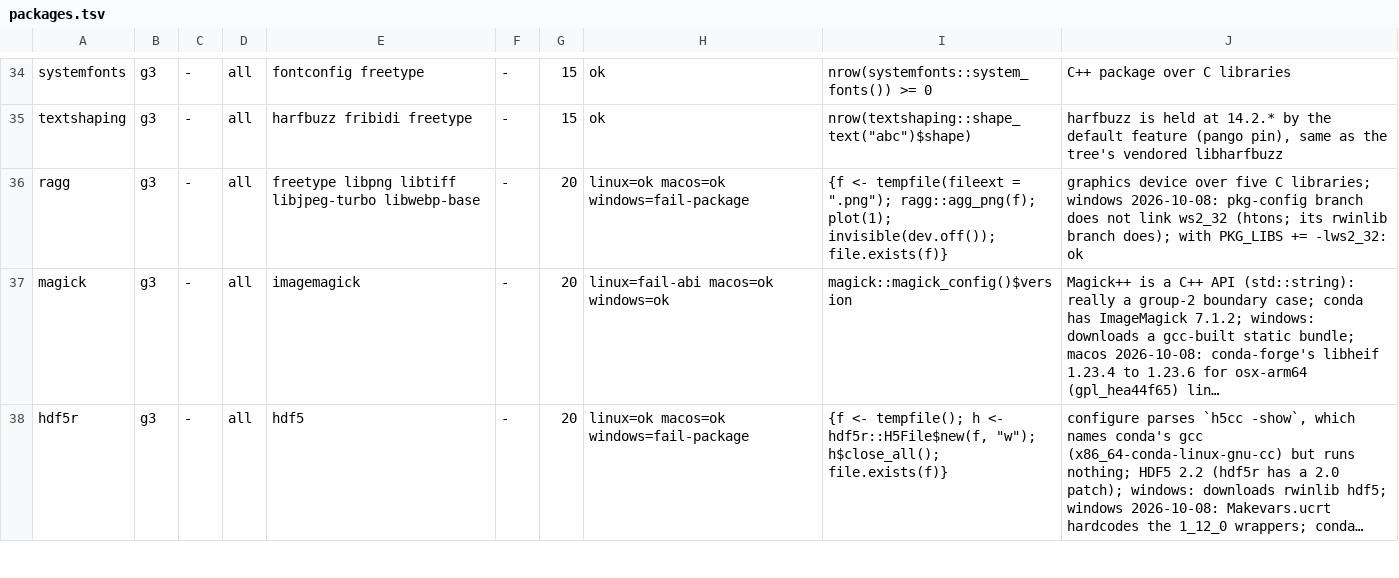
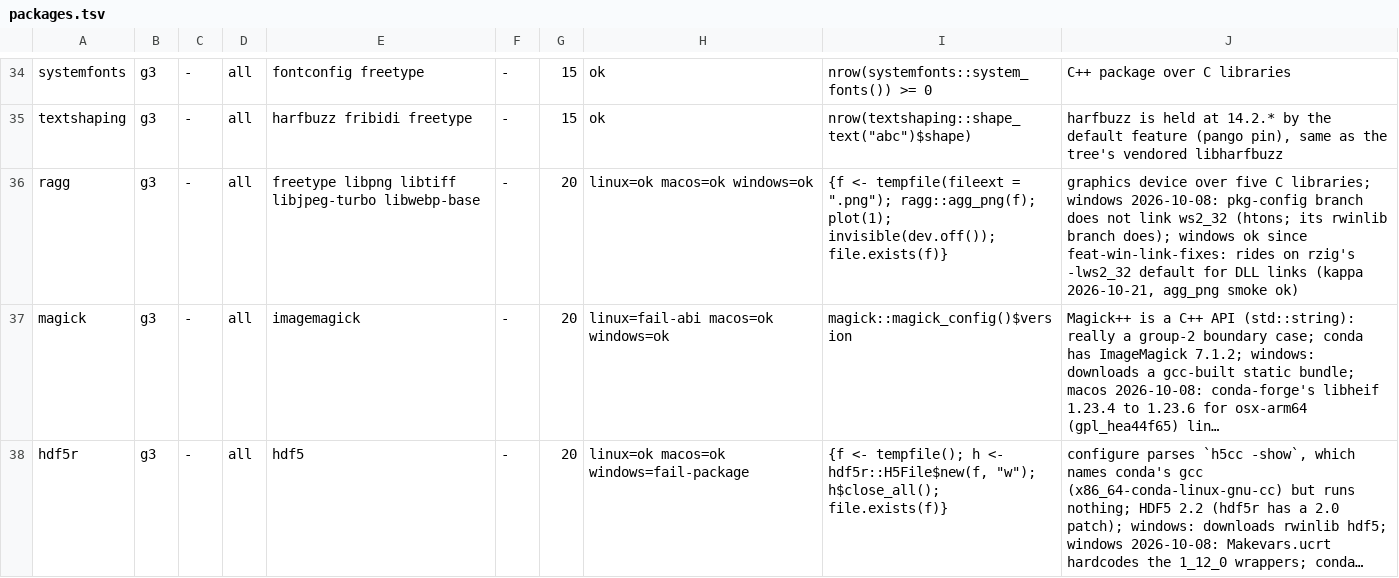
Before and after one commit to luciorq/r-zig-pixi, a TSV file: stress/packages.tsv, drawn as a sheet; only a part is shown, gaps mark what is left out; long unchanged cells end in …; the diff names each change by its address in the sheet, - before the commit and + after, or states it on an @@ line.

Commit message:
fix: rzig build links through a response file, ws2_32 and patch on Windows
Four fixes from phase 7's experiment with unix build files on Windows
(phase7m2/experiment F1) and KN's cause e. No pixi.toml dependency or
pixi.lock change, no build-number bump: this rides on phase 7's 9 and
merges before CONDA_PUBLISH=true.

- Response file (zigbuild/rpkg/build_t1.zig): tier 1 and tier 2 name
  their objects in <root>/objects.rsp, written at build() time, one
  "name" per line relative to srcdir (`/` on Windows, `./` before a name
  that does not start with `.`), and pass @<root>/objects.rsp to
  `rzig def` (now run in srcdir) and to the link. Every object stays a
  file input of both steps. A name holding `'`, `"` or `\` falls back to
  the command line as before; tier 2's zig object stays on it, before
  the `@` word. One code path on every OS. libgeos with its unix
  Makevars made a 42,743-character `rzig def` (NameTooLong past 32,767).
- rzig: response.zig expands `@file` (zig cc's own reading, one level)
  for `rzig def`, strip's debug-info test and the RZIG_TRACE line; gcc,
  g++ and zig-fc pass `@file` to zig untouched.
- windows.zig defaultLibs: `-lws2_32` last on a Windows DLL link
  (-shared, not compile-only, no -nostdlib/-nodefaultlibs). ragg's
  pkg-config branch calls htons without naming ws2_32. An import library
  adds imports only for symbols the link takes: 39 KN DLLs keep the same
  imports and exports. winhttp is not added (no stock package needs it).
- `lib<name>.lib`: no code change. zig searches <n>.dll, <n>.lib,
  lib<n>.a per -L dir and rzig's importLib already falls back to
  lib<n>.lib; ux magick's lzma error was the env (liblzma-devel missing).
- patch in TC/usr/bin on Windows: m2Tool("m2-patch"), its licence text
  in m2-licenses/m2-patch, verify-toolchain's and test-build-tools.R's
  names, verify-bundle btTools' `patch -p0`, r-zig-build-tools (win-64)
  run dependency on m2-patch (already in pixi.lock).
- Tests: response.zig and build_t1.zig unit tests (run by rzig-test),
  parity-test's tier-1 checks (objects.rsp, -g kept, a root under
  src/-tmp), verify-bundle's btMany (302 objects, every OS),
  stress/packages.tsv's ragg windows row to ok.

Records: .github/devdocs/feat-win-link-fixes/PLAN.md and a line in
feat-standalone-toolchain/TODO.md.

```diff
--- a/stress/packages.tsv
+++ b/stress/packages.tsv
-H36: linux=ok macos=ok windows=fail-package
+H36: linux=ok macos=ok windows=ok
-J36: …branch does); with PKG_LIBS += -lws2_32: ok
+J36: …branch does); windows ok since feat-win-link-fixes: rides on rzig's -lws2_32 default for DLL links (kappa 2026-10-21, agg_png smoke ok)
```
Also changed, not shown: 26 other files.
